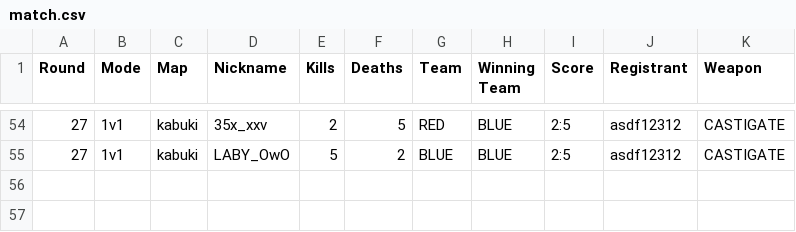
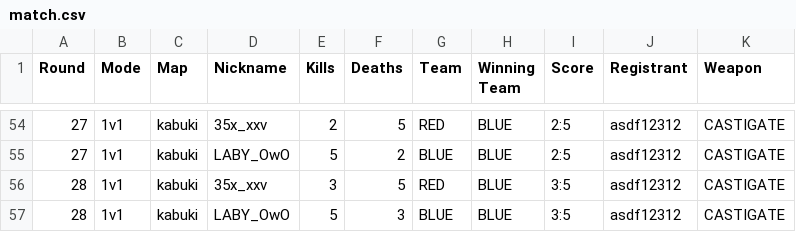
Before and after one commit to Yusi0/RLSS, a CSV file: match.csv, drawn as a sheet; only a part is shown, gaps mark what is left out.

Commit message:
REDLINER 전적 업데이트 (match.csv)

```diff
--- a/match.csv
+++ b/match.csv
@@ -55 +55,3 @@ Round,Mode,Map,Nickname,Kills,Deaths,Team,Winning Team,Score,Registrant,Weapon
 27,1v1,kabuki,LABY_OwO,5,2,BLUE,BLUE,2:5,asdf12312,CASTIGATE
+28,1v1,kabuki,35x_xxv,3,5,RED,BLUE,3:5,asdf12312,CASTIGATE
+28,1v1,kabuki,LABY_OwO,5,3,BLUE,BLUE,3:5,asdf12312,CASTIGATE
```
